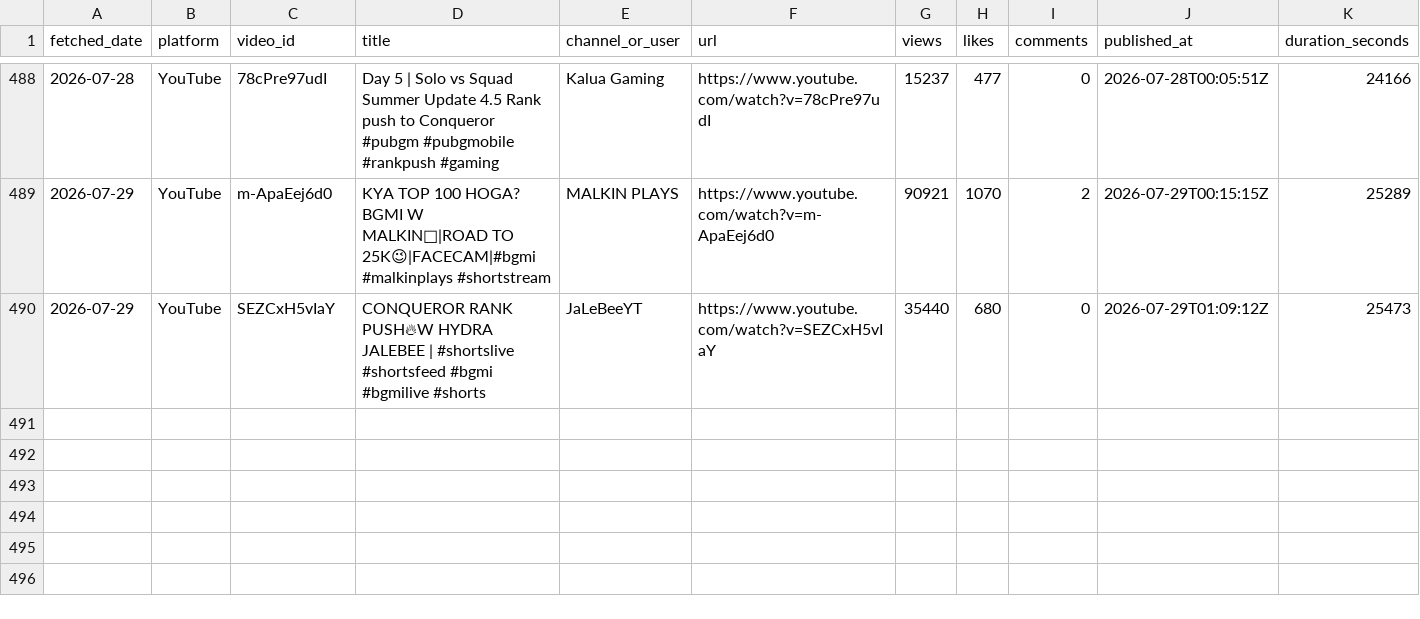
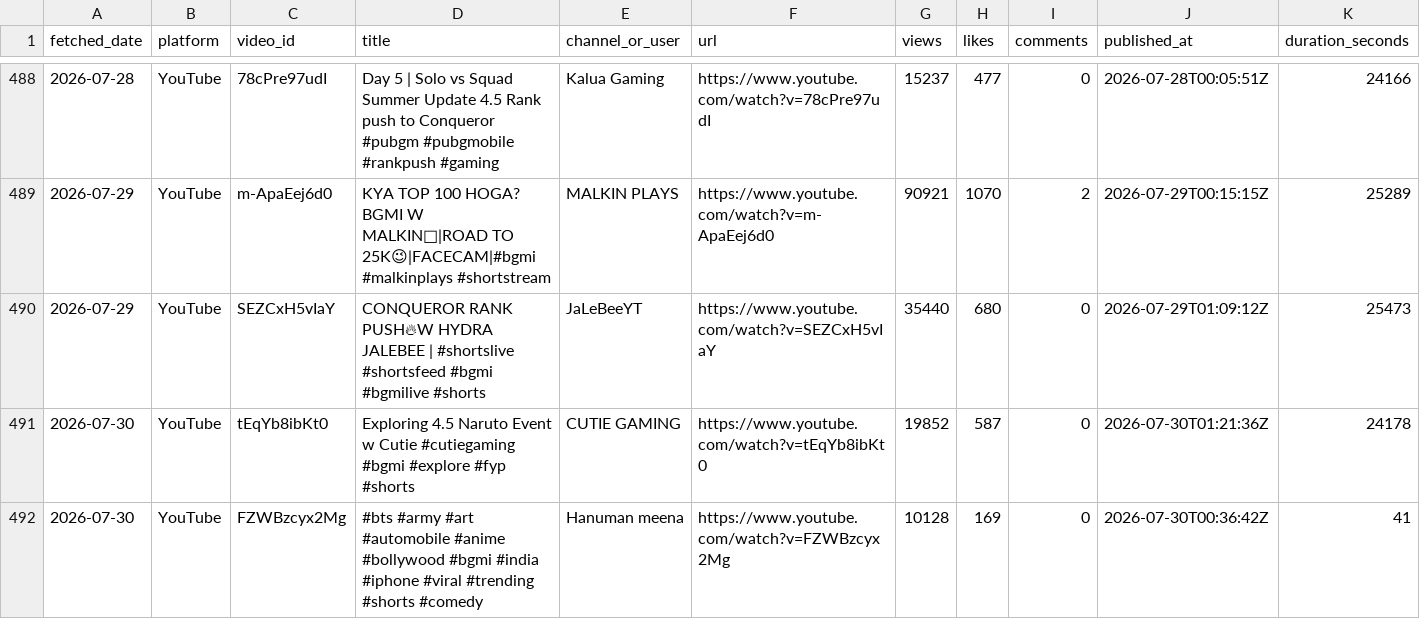
Before and after one commit to anon-murgi/bgmi-fetcher, a CSV file: data/bgmi_videos.csv, drawn as a sheet; only a part is shown, gaps mark what is left out; rows hold the shown columns only; the diff names each change by its address in the sheet, - before the commit and + after, or states it on an @@ line.

```diff
--- a/data/bgmi_videos.csv
+++ b/data/bgmi_videos.csv
+row 491: 2026-07-30 | YouTube | tEqYb8ibKt0 | Exploring 4.5 Naruto Event w Cutie #cutiegaming #bgmi #explore #fyp #shorts | CUTIE GAMING | https://www.youtube.com/watch?v=tEqYb8ibKt0 | 19852 | 587 | 0 | 2026-07-30T01:21:36Z | 24178
+row 492: 2026-07-30 | YouTube | FZWBzcyx2Mg | #bts #army #art #automobile #anime #bollywood #bgmi #india #iphone #viral #trending #shorts #comedy | Hanuman meena | https://www.youtube.com/watch?v=FZWBzcyx2Mg | 10128 | 169 | 0 | 2026-07-30T00:36:42Z | 41
```
Also changed, not shown: 1 other file.
